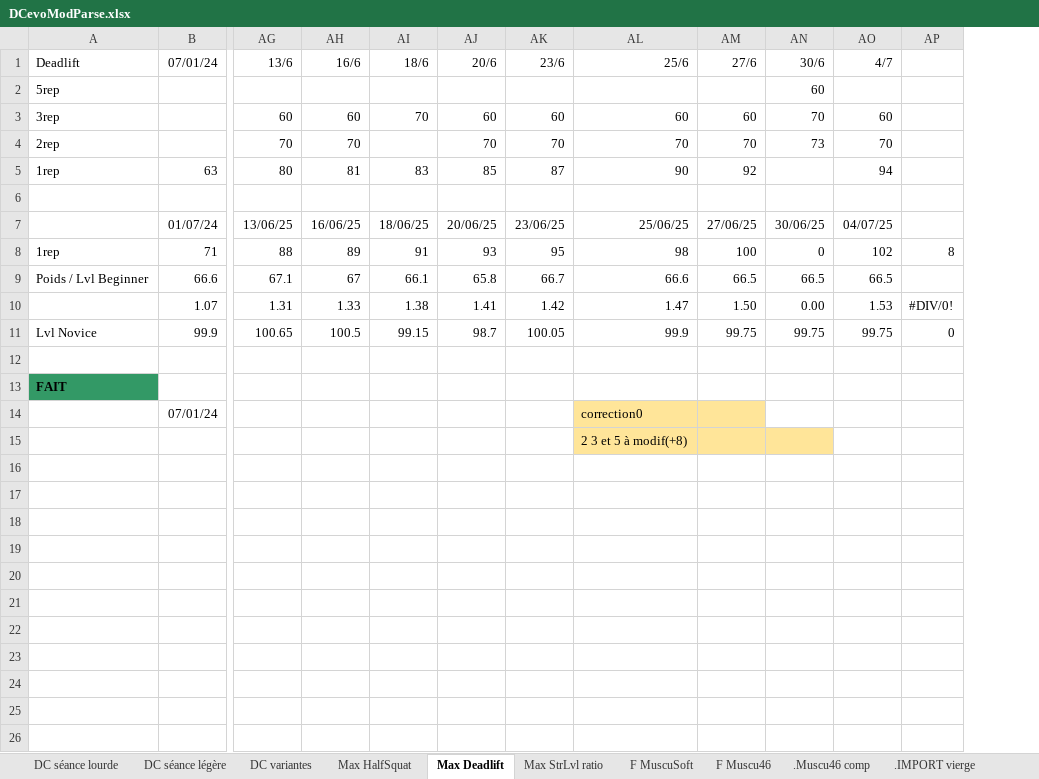
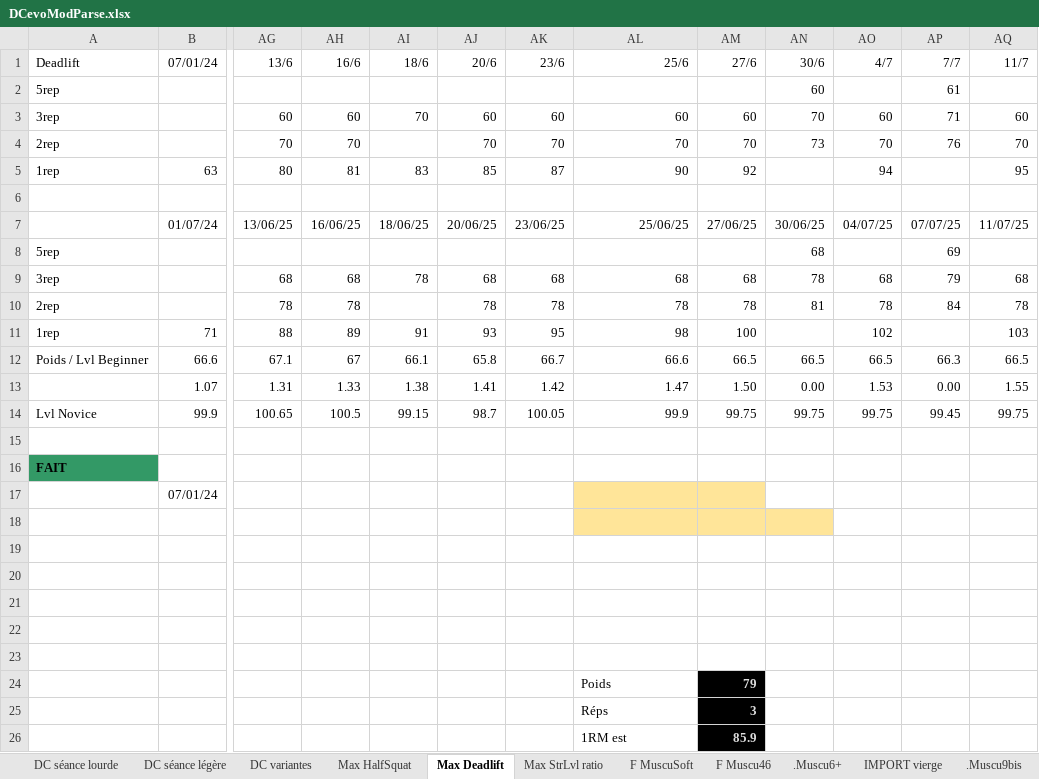
Before and after one commit to GuillBuj/fitlogtimer, an Excel workbook: docs/DCevoModParse.xlsx, sheet Max Deadlift, drawn as a sheet; only a part is shown, gaps mark what is left out; values as stored, in another font and other column widths than the file's, no borders; charts and pictures and conditional formats not drawn; removed rows and columns are numbered as before the commit, all else as after; rows hold the shown columns only; the diff names each change by its address in the sheet, - before the commit and + after, or states it on an @@ line.

```diff
--- a/docs/DCevoModParse.xlsx (sheet Max Deadlift)
+++ b/docs/DCevoModParse.xlsx (sheet Max Deadlift)
-sheet tab: .Muscu46 comp
+sheet tab: .Muscu6+
-sheet tab: .IMPORT vierge
+sheet tab: IMPORT vierge
-column AP, rows 8-11: 8 |  | #DIV/0! | 0
+column AP, rows 1-7: 7/7 | 61 | 71 | 76 |  |  | 07/07/25; rows 12-14: 66.3 | 0.00 | 99.45
+column AQ, rows 1-7: 11/7 |  | 60 | 70 | 95 |  | 11/07/25; rows 11-14: 103 | 66.5 | 1.55 | 99.75
+row 8: 5rep |  |  |  |  |  |  |  |  | 68 |  | 69
+row 9: 3rep |  | 68 | 68 | 78 | 68 | 68 | 68 | 68 | 78 | 68 | 79 | 68
+row 10: 2rep |  | 78 | 78 |  | 78 | 78 | 78 | 78 | 81 | 78 | 84 | 78
-AN11: 0
+AN11: (empty)
+row 17:  | 07/01/24
-row 18:  | 07/01/24 |  |  |  |  |  | correction0
+row 18: (empty)
-AN18 fill: none
+AN18 fill: #FFE599
-AL19: 2 3 et 5 à modif(+8)
+AL19: (empty)
-AL19:AN19 fill: #FFE599
+AL19:AN19 fill: none
+row 20: (empty)
+row 21: (empty)
+row 22: (empty)
+row 23: (empty)
+row 24:  |  |  |  |  |  |  | Poids | 79
+row 25:  |  |  |  |  |  |  | Réps | 3
+row 26:  |  |  |  |  |  |  | 1RM est | 85.9
```
Also changed, not shown: sheet .Impro, sheet .Power, sheet .Muscu6+, sheet .Muscu9bis, sheet Max HalfSquat, sheet Calculateur Cible, 2 more sheets, other sheet tabs, formulas that keep their value, charts or pictures, 3 other files.
